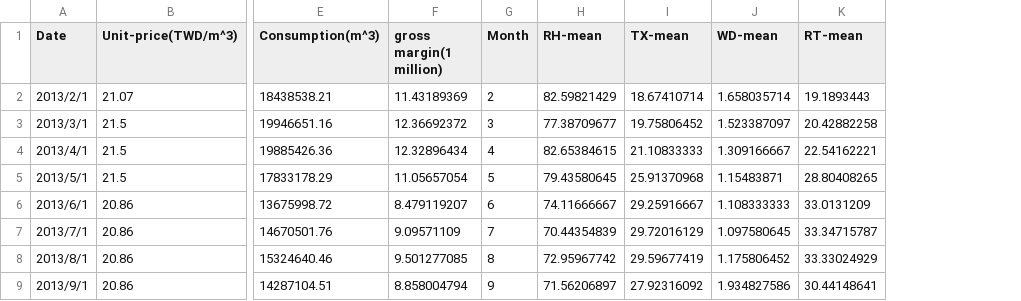
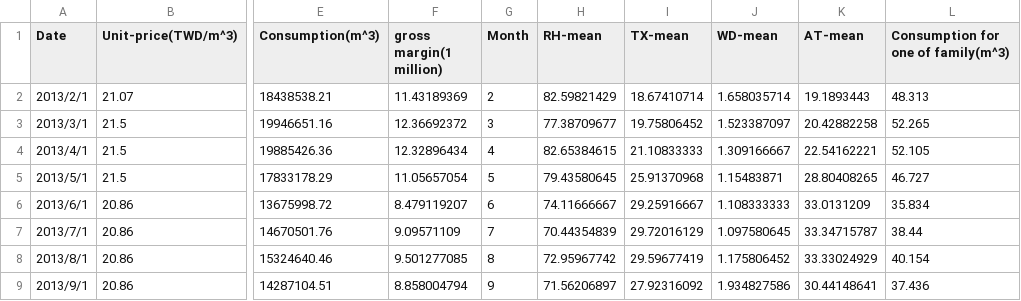
Before and after one commit to Kouichi1229/TCFD-AI, a CSV file: file_csv/201302 to 2020_all2.csv, drawn as a sheet; only a part is shown, gaps mark what is left out; the diff names each change by its address in the sheet, - before the commit and + after, or states it on an @@ line.

Commit message:
updata 1111 new plot and insert subscriber_data

```diff
--- a/file_csv/201302 to 2020_all2.csv
+++ b/file_csv/201302 to 2020_all2.csv
+column L, rows 1-9: Consumption for one of family(m^3) | 48.313 | 52.265 | 52.105 | 46.727 | 35.834 | 38.44 | 40.154 | 37.436
-K1: RT-mean
+K1: AT-mean
```
Also changed, not shown: 9 other files.
